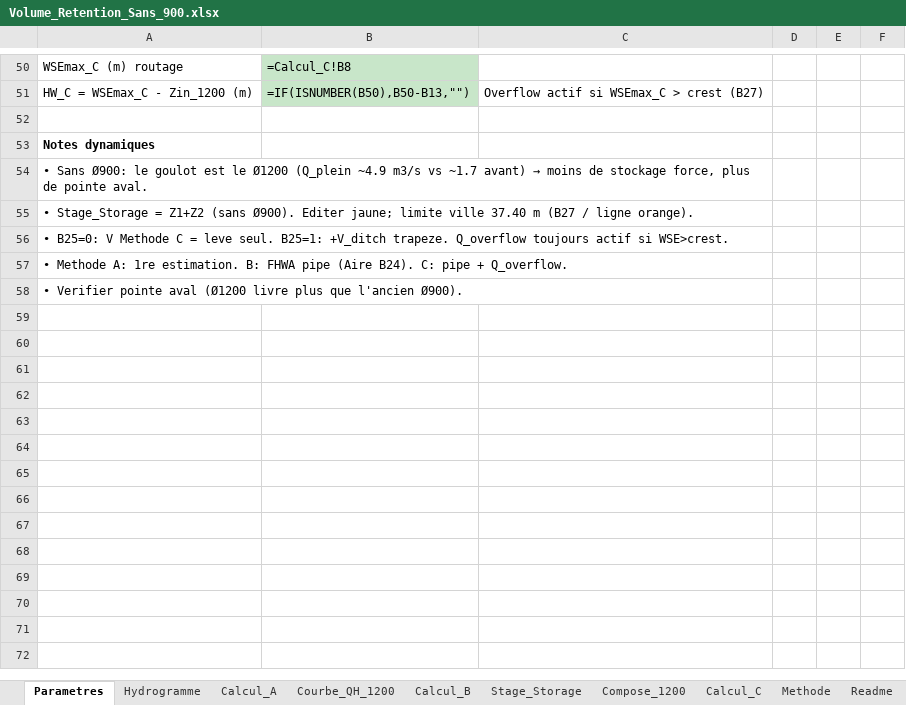
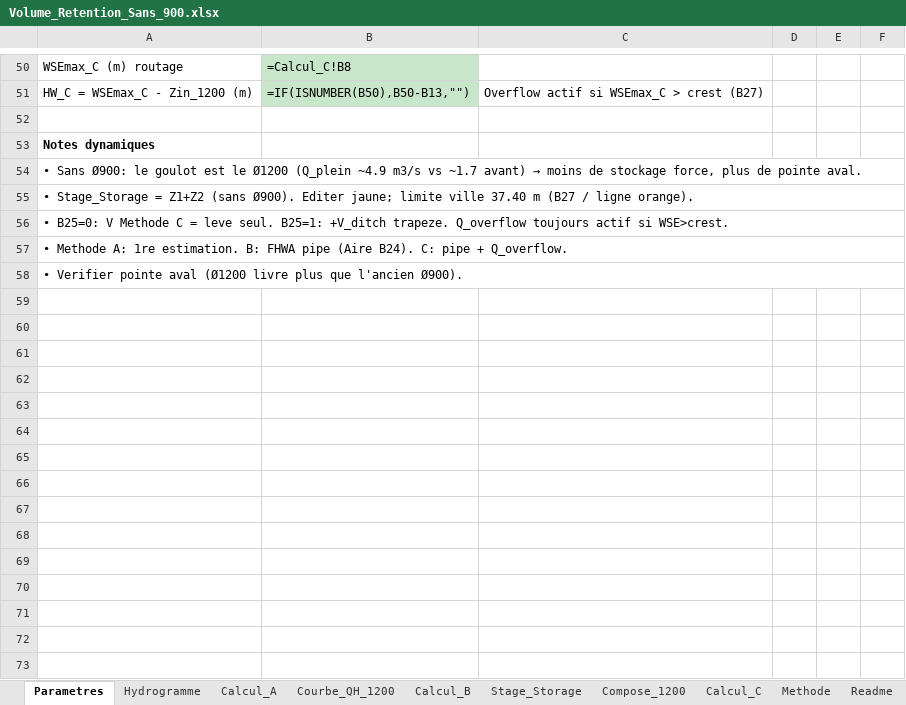
Before and after one commit to acon560-prog/idf-web-app, an Excel workbook: engineering/drainage-design/retention_volume/Volume_Retention_Sans_900.xlsx, sheet Parametres, drawn as a sheet; only a part is shown, gaps mark what is left out; values as stored, in another font and other column widths than the file's, no borders; formulas without a stored value are shown as written; removed rows and columns are numbered as before the commit, all else as after; the diff covers the shown part only; the diff names each change by its address in the sheet, - before the commit and + after, or states it on an @@ line.

```diff
--- a/engineering/drainage-design/retention_volume/Volume_Retention_Sans_900.xlsx (sheet Parametres)
+++ b/engineering/drainage-design/retention_volume/Volume_Retention_Sans_900.xlsx (sheet Parametres)
-A54:C54 merged
+A54:F54 merged
-A55:C55 merged
+A55:F55 merged
-A56:C56 merged
+A56:F56 merged
-A57:C57 merged
+A57:F57 merged
-A58:C58 merged
+A58:F58 merged
+row 59: (empty)
+row 60: (empty)
+row 61: (empty)
+row 62: (empty)
+row 63: (empty)
+row 64: (empty)
+row 65: (empty)
+row 66: (empty)
+row 67: (empty)
+row 68: (empty)
+row 69: (empty)
+row 70: (empty)
+row 71: (empty)
+row 72: (empty)
+row 73: (empty)
```
Also changed, not shown: 24 added rows and merged cells elsewhere in this sheet, sheet Courbe_QH_1200, sheet Compose_1200, sheet Calcul_A, sheet Calcul_B, sheet Calcul_C, 1 other file.
